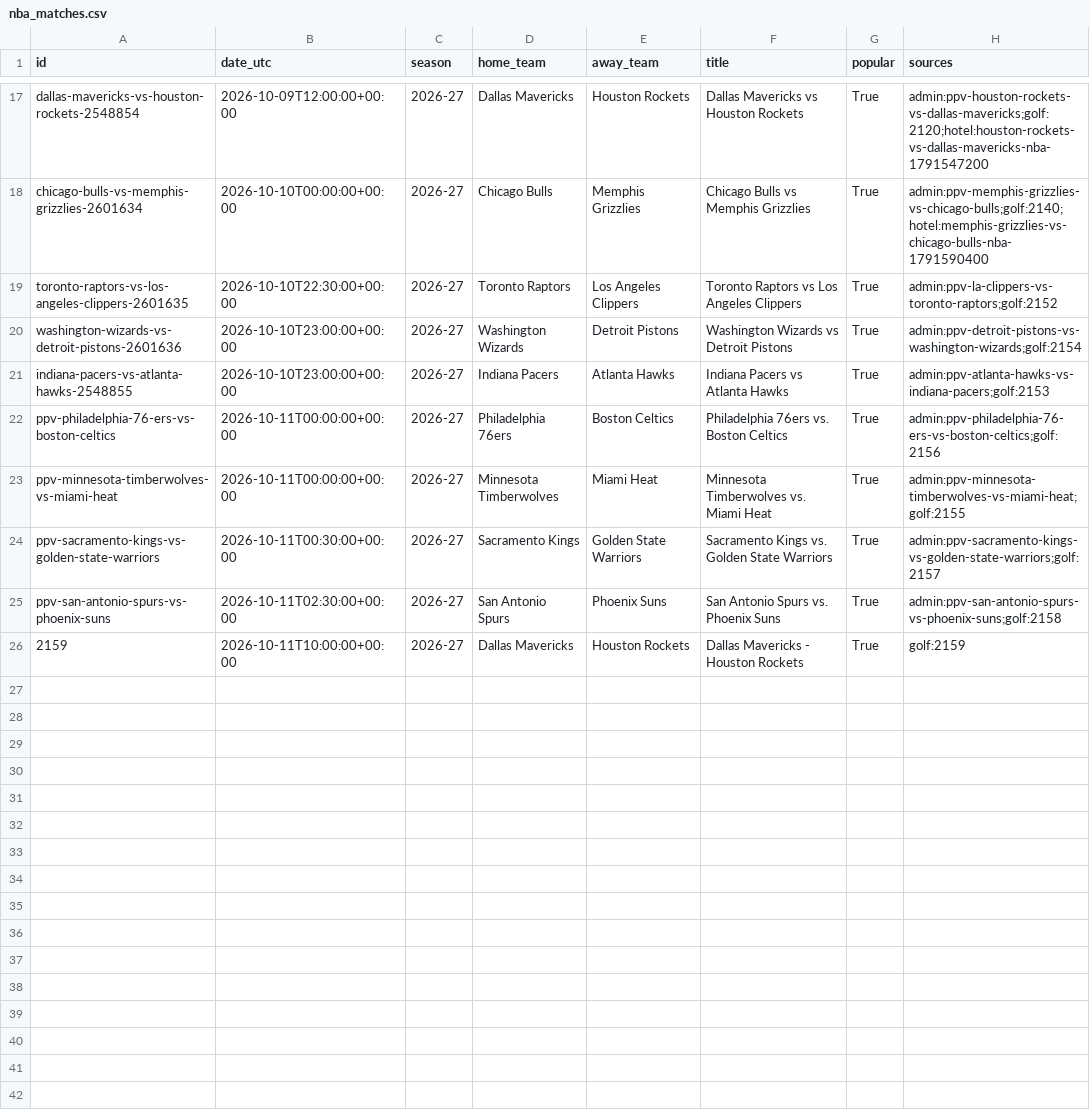
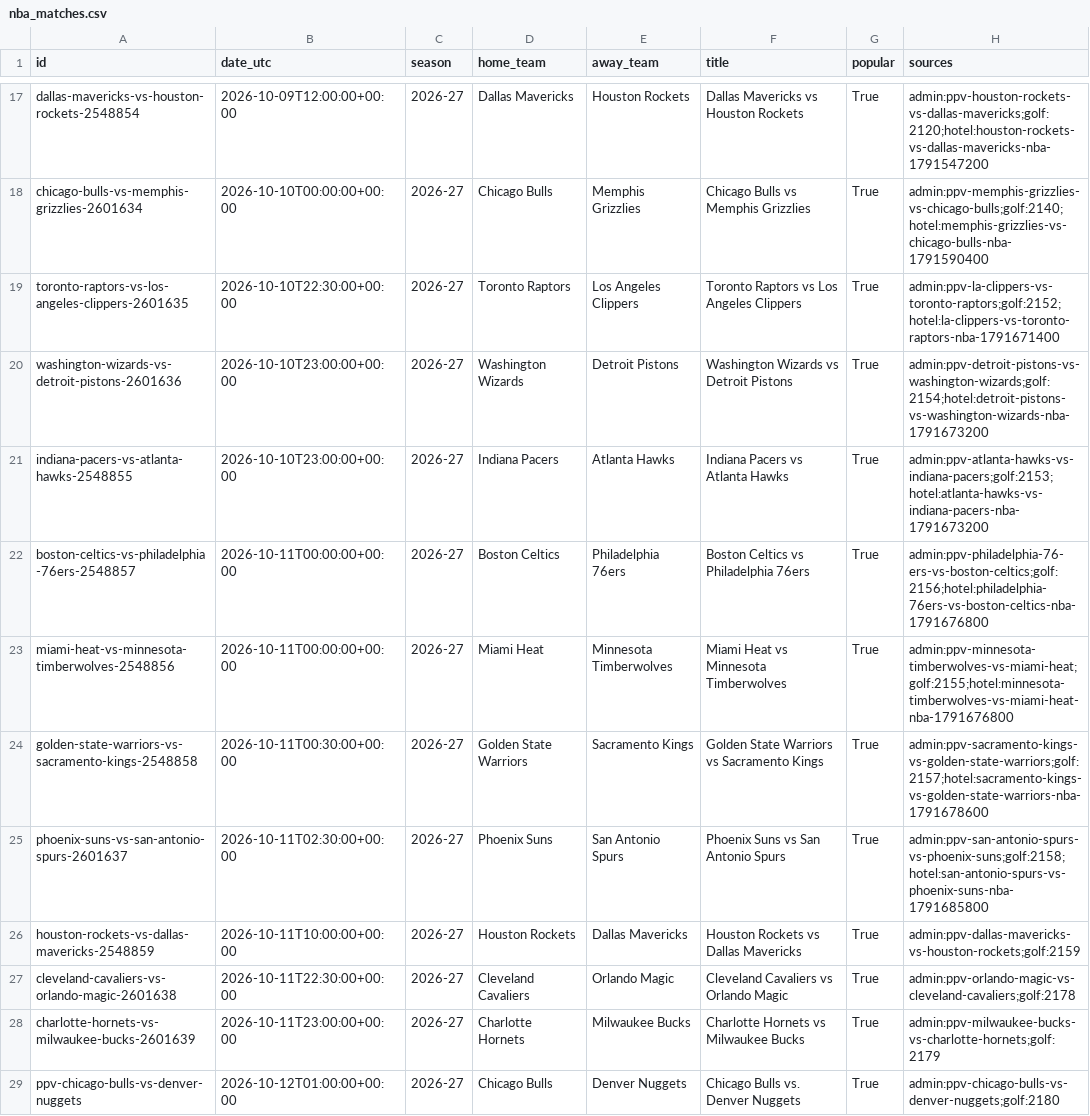
Before and after one commit to HaoPhuc/nba-2026-prediction, a CSV file: data/nba_matches.csv, drawn as a sheet; only a part is shown, gaps mark what is left out.

```diff
--- a/data/nba_matches.csv
+++ b/data/nba_matches.csv
@@ -18,9 +18,12 @@ dallas-mavericks-vs-houston-rockets-2548854,2026-10-09T12:00:00+00:00,2026-27,Da
 chicago-bulls-vs-memphis-grizzlies-2601634,2026-10-10T00:00:00+00:00,2026-27,Chicago Bulls,Memphis Grizzlies,Chicago Bulls vs Memphis Grizzlies,True,admin:ppv-memphis-grizzlies-vs-chicago-bulls;golf:2140;hotel:memphis-grizzlies-vs-chicago-bulls-nba-1791590400
-toronto-raptors-vs-los-angeles-clippers-2601635,2026-10-10T22:30:00+00:00,2026-27,Toronto Raptors,Los Angeles Clippers,Toronto Raptors vs Los Angeles Clippers,True,admin:ppv-la-clippers-vs-toronto-raptors;golf:2152
-washington-wizards-vs-detroit-pistons-2601636,2026-10-10T23:00:00+00:00,2026-27,Washington Wizards,Detroit Pistons,Washington Wizards vs Detroit Pistons,True,admin:ppv-detroit-pistons-vs-washington-wizards;golf:2154
-indiana-pacers-vs-atlanta-hawks-2548855,2026-10-10T23:00:00+00:00,2026-27,Indiana Pacers,Atlanta Hawks,Indiana Pacers vs Atlanta Hawks,True,admin:ppv-atlanta-hawks-vs-indiana-pacers;golf:2153
-ppv-philadelphia-76-ers-vs-boston-celtics,2026-10-11T00:00:00+00:00,2026-27,Philadelphia 76ers,Boston Celtics,Philadelphia 76ers vs. Boston Celtics,True,admin:ppv-philadelphia-76-ers-vs-boston-celtics;golf:2156
-ppv-minnesota-timberwolves-vs-miami-heat,2026-10-11T00:00:00+00:00,2026-27,Minnesota Timberwolves,Miami Heat,Minnesota Timberwolves vs. Miami Heat,True,admin:ppv-minnesota-timberwolves-vs-miami-heat;golf:2155
-ppv-sacramento-kings-vs-golden-state-warriors,2026-10-11T00:30:00+00:00,2026-27,Sacramento Kings,Golden State Warriors,Sacramento Kings vs. Golden State Warriors,True,admin:ppv-sacramento-kings-vs-golden-state-warriors;golf:2157
-ppv-san-antonio-spurs-vs-phoenix-suns,2026-10-11T02:30:00+00:00,2026-27,San Antonio Spurs,Phoenix Suns,San Antonio Spurs vs. Phoenix Suns,True,admin:ppv-san-antonio-spurs-vs-phoenix-suns;golf:2158
-2159,2026-10-11T10:00:00+00:00,2026-27,Dallas Mavericks,Houston Rockets,Dallas Mavericks - Houston Rockets,True,golf:2159
+toronto-raptors-vs-los-angeles-clippers-2601635,2026-10-10T22:30:00+00:00,2026-27,Toronto Raptors,Los Angeles Clippers,Toronto Raptors vs Los Angeles Clippers,True,admin:ppv-la-clippers-vs-toronto-raptors;golf:2152;hotel:la-clippers-vs-toronto-raptors-nba-1791671400
+washington-wizards-vs-detroit-pistons-2601636,2026-10-10T23:00:00+00:00,2026-27,Washington Wizards,Detroit Pistons,Washington Wizards vs Detroit Pistons,True,admin:ppv-detroit-pistons-vs-washington-wizards;golf:2154;hotel:detroit-pistons-vs-washington-wizards-nba-1791673200
+indiana-pacers-vs-atlanta-hawks-2548855,2026-10-10T23:00:00+00:00,2026-27,Indiana Pacers,Atlanta Hawks,Indiana Pacers vs Atlanta Hawks,True,admin:ppv-atlanta-hawks-vs-indiana-pacers;golf:2153;hotel:atlanta-hawks-vs-indiana-pacers-nba-1791673200
+boston-celtics-vs-philadelphia-76ers-2548857,2026-10-11T00:00:00+00:00,2026-27,Boston Celtics,Philadelphia 76ers,Boston Celtics vs Philadelphia 76ers,True,admin:ppv-philadelphia-76-ers-vs-boston-celtics;golf:2156;hotel:philadelphia-76ers-vs-boston-celtics-nba-1791676800
+miami-heat-vs-minnesota-timberwolves-2548856,2026-10-11T00:00:00+00:00,2026-27,Miami Heat,Minnesota Timberwolves,Miami Heat vs Minnesota Timberwolves,True,admin:ppv-minnesota-timberwolves-vs-miami-heat;golf:2155;hotel:minnesota-timberwolves-vs-miami-heat-nba-1791676800
+golden-state-warriors-vs-sacramento-kings-2548858,2026-10-11T00:30:00+00:00,2026-27,Golden State Warriors,Sacramento Kings,Golden State Warriors vs Sacramento Kings,True,admin:ppv-sacramento-kings-vs-golden-state-warriors;golf:2157;hotel:sacramento-kings-vs-golden-state-warriors-nba-1791678600
+phoenix-suns-vs-san-antonio-spurs-2601637,2026-10-11T02:30:00+00:00,2026-27,Phoenix Suns,San Antonio Spurs,Phoenix Suns vs San Antonio Spurs,True,admin:ppv-san-antonio-spurs-vs-phoenix-suns;golf:2158;hotel:san-antonio-spurs-vs-phoenix-suns-nba-1791685800
+houston-rockets-vs-dallas-mavericks-2548859,2026-10-11T10:00:00+00:00,2026-27,Houston Rockets,Dallas Mavericks,Houston Rockets vs Dallas Mavericks,True,admin:ppv-dallas-mavericks-vs-houston-rockets;golf:2159
+cleveland-cavaliers-vs-orlando-magic-2601638,2026-10-11T22:30:00+00:00,2026-27,Cleveland Cavaliers,Orlando Magic,Cleveland Cavaliers vs Orlando Magic,True,admin:ppv-orlando-magic-vs-cleveland-cavaliers;golf:2178
+charlotte-hornets-vs-milwaukee-bucks-2601639,2026-10-11T23:00:00+00:00,2026-27,Charlotte Hornets,Milwaukee Bucks,Charlotte Hornets vs Milwaukee Bucks,True,admin:ppv-milwaukee-bucks-vs-charlotte-hornets;golf:2179
+ppv-chicago-bulls-vs-denver-nuggets,2026-10-12T01:00:00+00:00,2026-27,Chicago Bulls,Denver Nuggets,Chicago Bulls vs. Denver Nuggets,True,admin:ppv-chicago-bulls-vs-denver-nuggets;golf:2180
```
Also changed, not shown: 1 other file.
